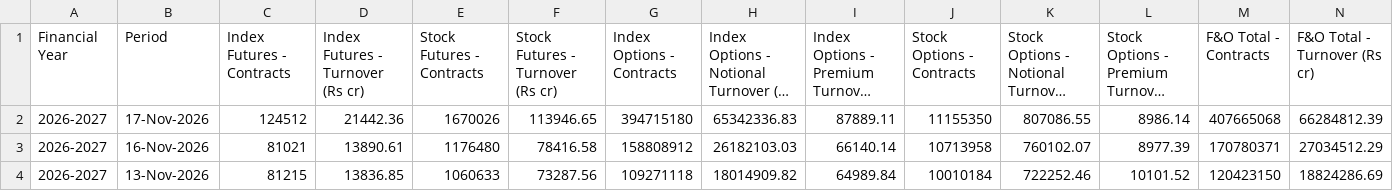
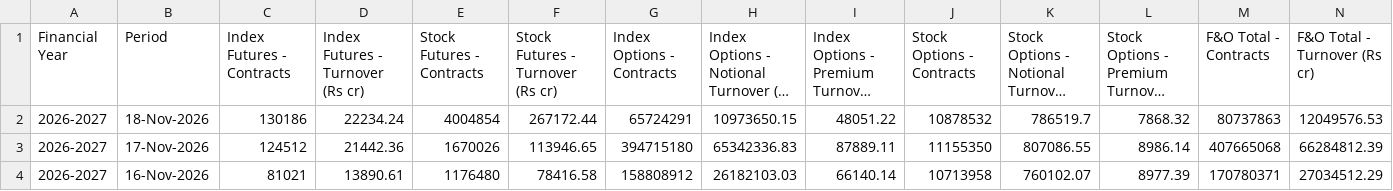
Before and after one commit to Vaibhav130195/NSE-F-O-Turnover-Data, a CSV file: daily.csv, drawn as a sheet; only a part is shown; the shorter side is filled out with more unchanged rows; long unchanged cells end in …; rows hold the shown columns only; the diff names each change by its address in the sheet, - before the commit and + after, or states it on an @@ line.

Commit message:
Update daily.csv

```diff
--- a/daily.csv
+++ b/daily.csv
+row 2: 2026-2027 | 18-Nov-2026 | 130186 | 22234.24 | 4004854 | 267172.44 | 65724291 | 10973650.15 | 48051.22 | 10878532 | 786519.7 | 7868.32 | 80737863 | 12049576.53
```
